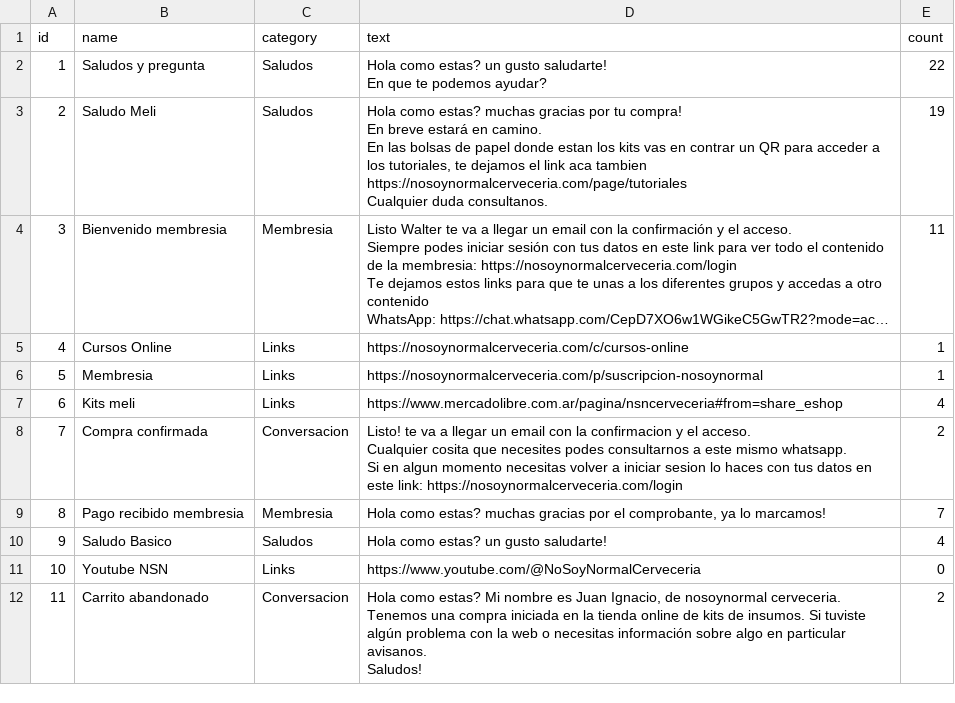
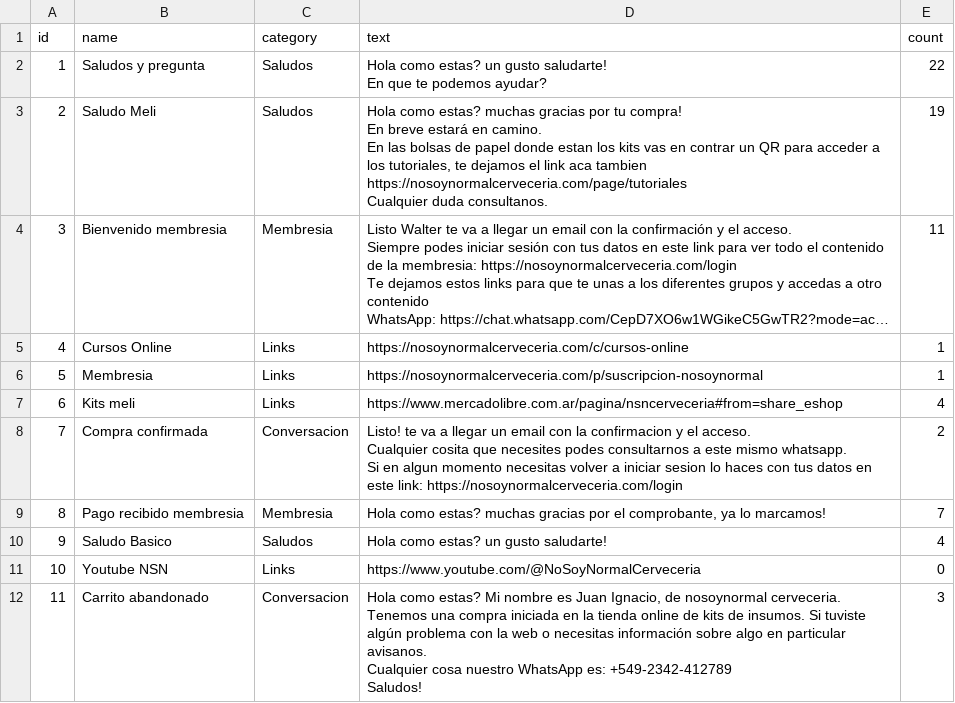
Before and after one commit to juanibar/clipboard2, a CSV file: mensajes_clipboard.csv, drawn as a sheet; long unchanged cells end in ….

Commit message:
Auto-sync: Actualizacion de mensajes

```diff
--- a/mensajes_clipboard.csv
+++ b/mensajes_clipboard.csv
@@ -39,6 +39,8 @@ Si en algun momento necesitas volver a iniciar sesion lo haces con tus datos en
 10,Youtube NSN,Links,https://www.youtube.com/@NoSoyNormalCerveceria,0
-11,Carrito abandonado,Conversacion,"Hola como estas? Mi nombre es Juan Ignacio, de nosoynormal cerveceria.
-
-Tenemos una compra iniciada en la tienda online de kits de insumos. Si tuviste algún problema con la web o necesitas información sobre algo en particular avisanos.
-
-Saludos!",2
+11,Carrito abandonado,Conversacion,"Hola como estas? Mi nombre es Juan Ignacio, de nosoynormal cerveceria.
+
+Tenemos una compra iniciada en la tienda online de kits de insumos. Si tuviste algún problema con la web o necesitas información sobre algo en particular avisanos.
+
+Cualquier cosa nuestro WhatsApp es: +549-2342-412789
+
+Saludos!",3
```
